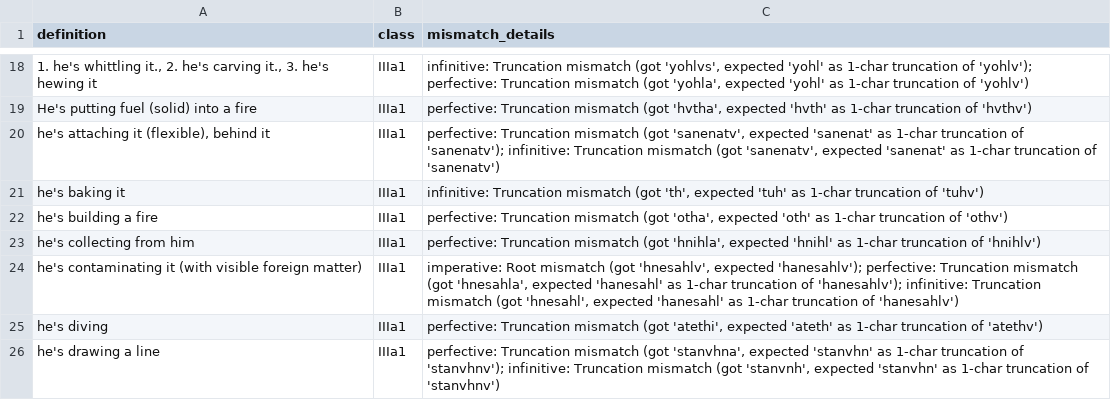
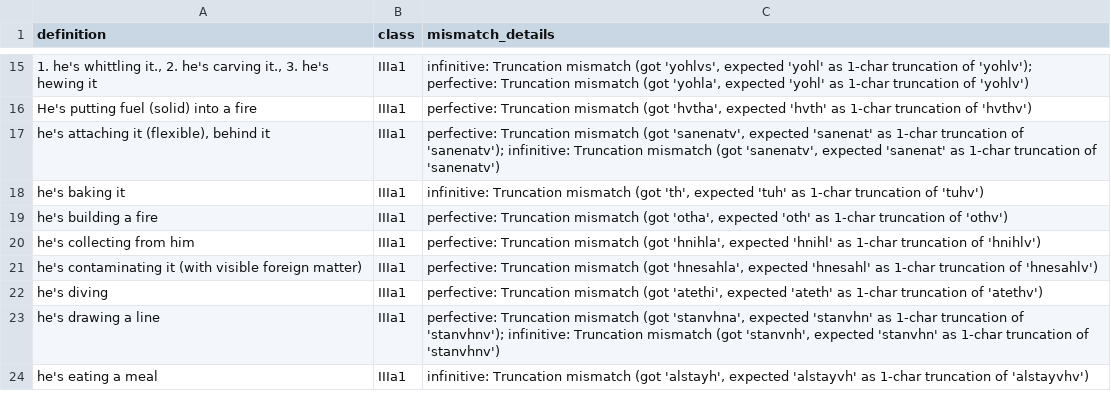
Before and after one commit to CharlieMcVicker/king-recreation, a CSV file: artifacts/reports/reconstruction_failures.csv, drawn as a sheet; only a part is shown, gaps mark what is left out; the shorter side is filled out with more unchanged rows; the diff covers the shown part only.

```diff
--- a/artifacts/reports/reconstruction_failures.csv
+++ b/artifacts/reports/reconstruction_failures.csv
@@ -23,3 +20,3 @@ he's building a fire,IIIa1,"perfective: Truncation mismatch (got 'otha', expecte
 he's collecting from him,IIIa1,"perfective: Truncation mismatch (got 'hnihla', expected 'hnihl' as 1-char truncation of 'hnihlv')"
-he's contaminating it (with visible foreign matter),IIIa1,"imperative: Root mismatch (got 'hnesahlv', expected 'hanesahlv'); perfective: Truncation mismatch (got 'hnesahla', expected 'hanesahl' as 1-char truncation of 'hanesahlv'); infinitive: Truncation mismatch (got 'hnesahl', expected 'hanesahl' as 1-char truncation of 'hanesahlv')"
+he's contaminating it (with visible foreign matter),IIIa1,"perfective: Truncation mismatch (got 'hnesahla', expected 'hnesahl' as 1-char truncation of 'hnesahlv')"
 he's diving,IIIa1,"perfective: Truncation mismatch (got 'atethi', expected 'ateth' as 1-char truncation of 'atethv')"
```
Also changed, not shown: 8 removed rows elsewhere in this file, artifacts/data/matches.csv, artifacts/data/stem_corpus.csv, 15 other files.
